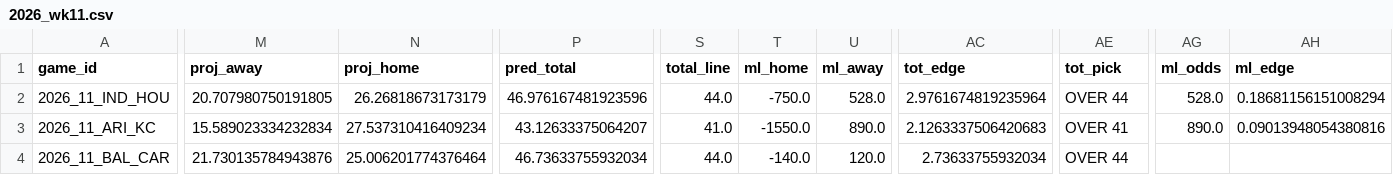
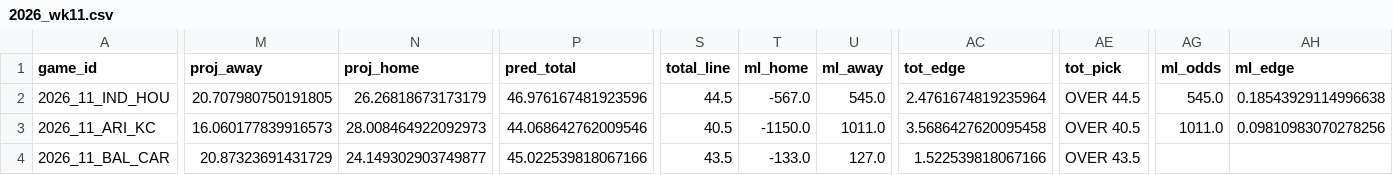
Before and after one commit to AndyCor1097/algohub-nfl, a CSV file: picks/2026_wk11.csv, drawn as a sheet; only a part is shown, gaps mark what is left out; the diff covers the shown part only; the diff names each change by its address in the sheet, - before the commit and + after, or states it on an @@ line.

Commit message:
auto: week 11 Wed 11:48

```diff
--- a/picks/2026_wk11.csv
+++ b/picks/2026_wk11.csv
-S2 (total_line): 44.0
+S2 (total_line): 44.5
-T2 (ml_home): -750.0
+T2 (ml_home): -567.0
-U2 (ml_away): 528.0
+U2 (ml_away): 545.0
-AC2 (tot_edge): 2.9761674819235964
+AC2 (tot_edge): 2.4761674819235964
-AE2 (tot_pick): OVER 44
+AE2 (tot_pick): OVER 44.5
-AG2 (ml_odds): 528.0
+AG2 (ml_odds): 545.0
-AH2 (ml_edge): 0.18681156151008294
+AH2 (ml_edge): 0.18543929114996638
-M3 (proj_away): 15.589023334232834
+M3 (proj_away): 16.060177839916573
-N3 (proj_home): 27.537310416409234
+N3 (proj_home): 28.008464922092973
-P3 (pred_total): 43.12633375064207
+P3 (pred_total): 44.068642762009546
-S3 (total_line): 41.0
+S3 (total_line): 40.5
-T3 (ml_home): -1550.0
+T3 (ml_home): -1150.0
-U3 (ml_away): 890.0
+U3 (ml_away): 1011.0
-AC3 (tot_edge): 2.1263337506420683
+AC3 (tot_edge): 3.5686427620095458
-AE3 (tot_pick): OVER 41
+AE3 (tot_pick): OVER 40.5
-AG3 (ml_odds): 890.0
+AG3 (ml_odds): 1011.0
-AH3 (ml_edge): 0.09013948054380816
+AH3 (ml_edge): 0.09810983070278256
-M4 (proj_away): 21.730135784943876
+M4 (proj_away): 20.87323691431729
-N4 (proj_home): 25.006201774376464
+N4 (proj_home): 24.149302903749877
-P4 (pred_total): 46.73633755932034
+P4 (pred_total): 45.022539818067166
-S4 (total_line): 44.0
+S4 (total_line): 43.5
-T4 (ml_home): -140.0
+T4 (ml_home): -133.0
-U4 (ml_away): 120.0
+U4 (ml_away): 127.0
-AC4 (tot_edge): 2.73633755932034
+AC4 (tot_edge): 1.522539818067166
-AE4 (tot_pick): OVER 44
+AE4 (tot_pick): OVER 43.5
```
Also changed, not shown: 123 edited cells elsewhere in this file, 4 other files.
